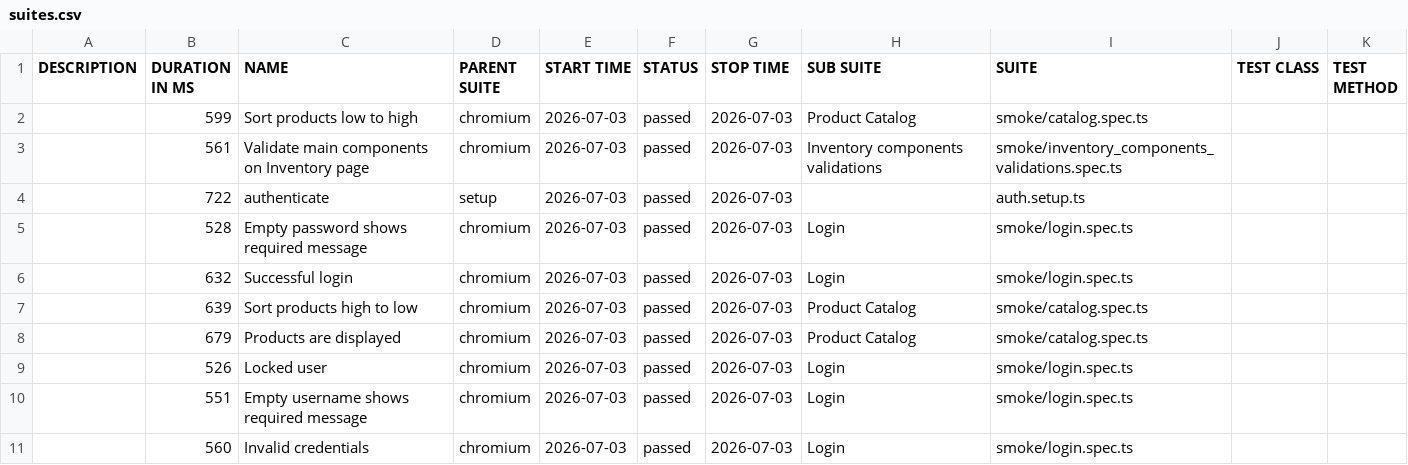
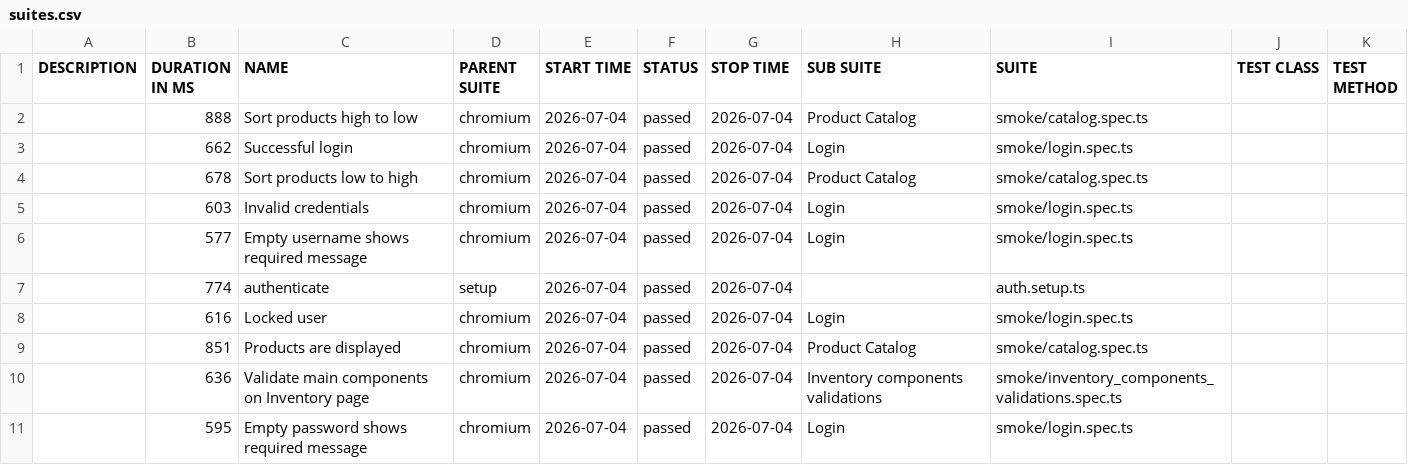
Before and after one commit to dtoseva/test-automation-framework, a CSV file: data/suites.csv, drawn as a sheet.

```diff
--- a/data/suites.csv
+++ b/data/suites.csv
@@ -1,11 +1,11 @@
 "DESCRIPTION","DURATION IN MS","NAME","PARENT SUITE","START TIME","STATUS","STOP TIME","SUB SUITE","SUITE","TEST CLASS","TEST METHOD"
-"","599","Sort products low to high","chromium","2026-07-03","passed","2026-07-03","Product Catalog","smoke/catalog.spec.ts","",""
-"","561","Validate main components on Inventory page","chromium","2026-07-03","passed","2026-07-03","Inventory components validations","smoke/inventory_components_validations.spec.ts","",""
-"","722","authenticate","setup","2026-07-03","passed","2026-07-03","","auth.setup.ts","",""
-"","528","Empty password shows required message","chromium","2026-07-03","passed","2026-07-03","Login","smoke/login.spec.ts","",""
-"","632","Successful login","chromium","2026-07-03","passed","2026-07-03","Login","smoke/login.spec.ts","",""
-"","639","Sort products high to low","chromium","2026-07-03","passed","2026-07-03","Product Catalog","smoke/catalog.spec.ts","",""
-"","679","Products are displayed","chromium","2026-07-03","passed","2026-07-03","Product Catalog","smoke/catalog.spec.ts","",""
-"","526","Locked user","chromium","2026-07-03","passed","2026-07-03","Login","smoke/login.spec.ts","",""
-"","551","Empty username shows required message","chromium","2026-07-03","passed","2026-07-03","Login","smoke/login.spec.ts","",""
-"","560","Invalid credentials","chromium","2026-07-03","passed","2026-07-03","Login","smoke/login.spec.ts","",""
+"","888","Sort products high to low","chromium","2026-07-04","passed","2026-07-04","Product Catalog","smoke/catalog.spec.ts","",""
+"","662","Successful login","chromium","2026-07-04","passed","2026-07-04","Login","smoke/login.spec.ts","",""
+"","678","Sort products low to high","chromium","2026-07-04","passed","2026-07-04","Product Catalog","smoke/catalog.spec.ts","",""
+"","603","Invalid credentials","chromium","2026-07-04","passed","2026-07-04","Login","smoke/login.spec.ts","",""
+"","577","Empty username shows required message","chromium","2026-07-04","passed","2026-07-04","Login","smoke/login.spec.ts","",""
+"","774","authenticate","setup","2026-07-04","passed","2026-07-04","","auth.setup.ts","",""
+"","616","Locked user","chromium","2026-07-04","passed","2026-07-04","Login","smoke/login.spec.ts","",""
+"","851","Products are displayed","chromium","2026-07-04","passed","2026-07-04","Product Catalog","smoke/catalog.spec.ts","",""
+"","636","Validate main components on Inventory page","chromium","2026-07-04","passed","2026-07-04","Inventory components validations","smoke/inventory_components_validations.spec.ts","",""
+"","595","Empty password shows required message","chromium","2026-07-04","passed","2026-07-04","Login","smoke/login.spec.ts","",""
```
Also changed, not shown: 40 other files.
